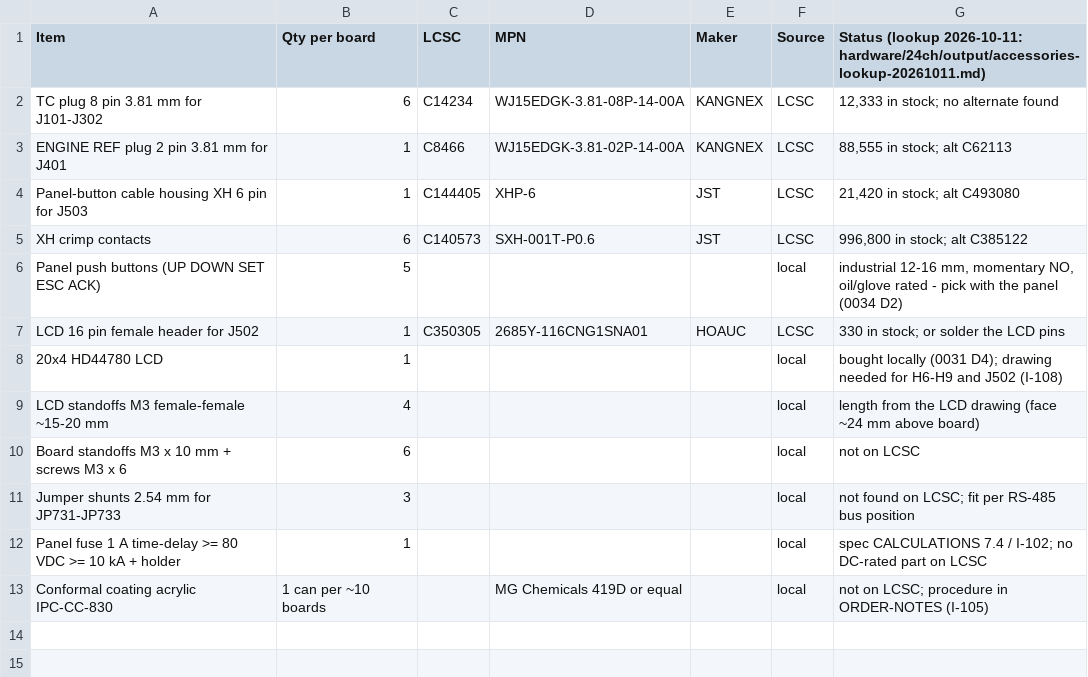
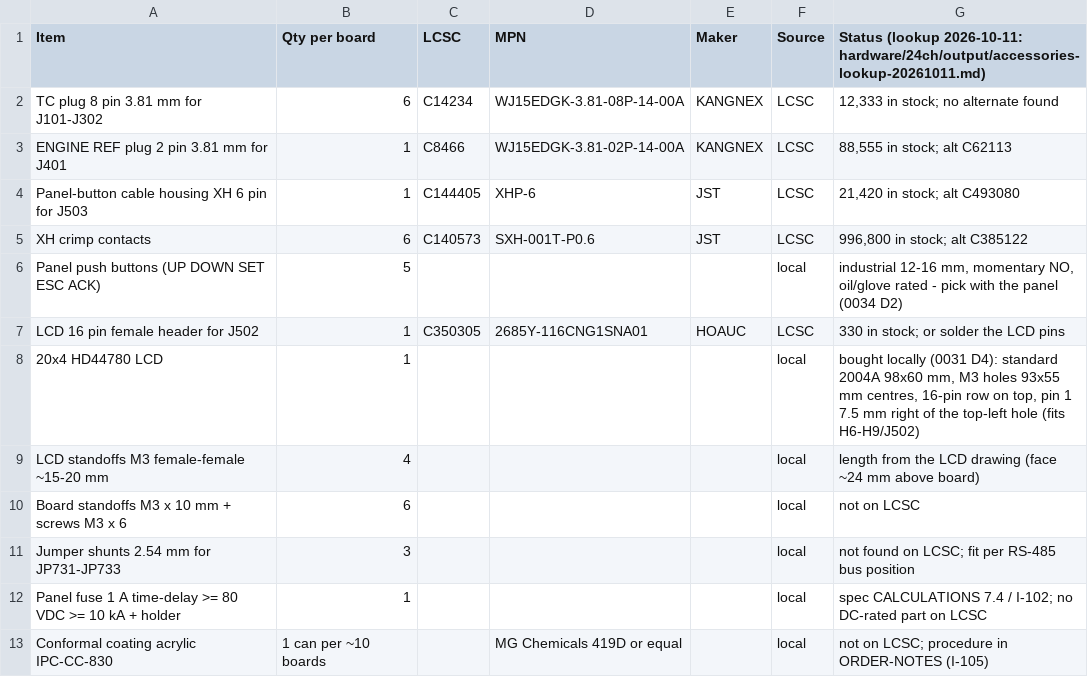
Before and after one commit to mahmoud-elghamry/thermocouple, a CSV file: hardware/24ch/accessories.csv, drawn as a sheet.

```diff
--- a/hardware/24ch/accessories.csv
+++ b/hardware/24ch/accessories.csv
@@ -7,3 +7,3 @@ Panel push buttons (UP DOWN SET ESC ACK),5,,,,local,"industrial 12-16 mm, moment
 LCD 16 pin female header for J502,1,C350305,2685Y-116CNG1SNA01,HOAUC,LCSC,"330 in stock; or solder the LCD pins"
-20x4 HD44780 LCD,1,,,,local,"bought locally (0031 D4); drawing needed for H6-H9 and J502 (I-108)"
+20x4 HD44780 LCD,1,,,,local,"bought locally (0031 D4): standard 2004A 98x60 mm, M3 holes 93x55 mm centres, 16-pin row on top, pin 1 7.5 mm right of the top-left hole (fits H6-H9/J502)"
 LCD standoffs M3 female-female ~15-20 mm,4,,,,local,"length from the LCD drawing (face ~24 mm above board)"
```
Also changed, not shown: 3 other files.
